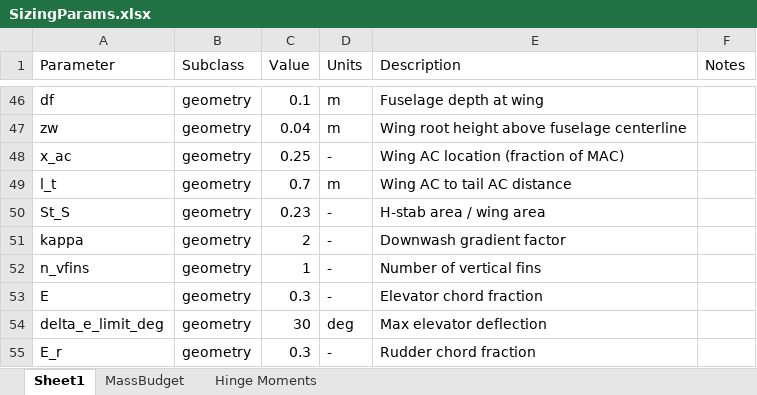
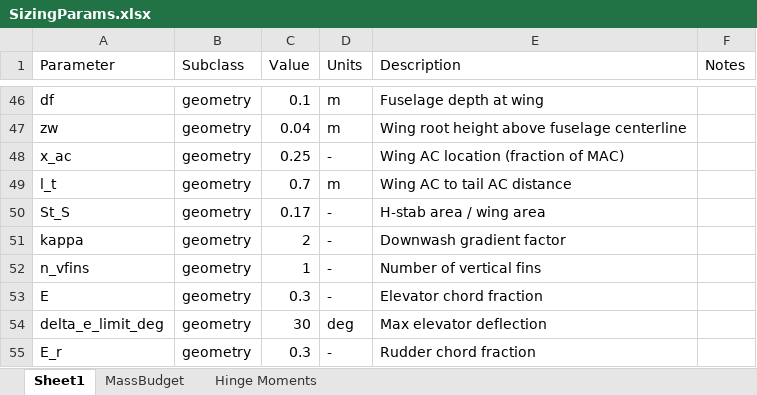
Before and after one commit to HudsonReynolds/451-DBF-Team01, an Excel workbook: SizingParams.xlsx, sheet Sheet1, drawn as a sheet; only a part is shown, gaps mark what is left out; values as stored, in another font and other column widths than the file's, no borders; table styles not drawn; the diff names each change by its address in the sheet, - before the commit and + after, or states it on an @@ line.

```diff
--- a/SizingParams.xlsx (sheet Sheet1)
+++ b/SizingParams.xlsx (sheet Sheet1)
-C50 (Value): 0.23
+C50 (Value): 0.17
```
Also changed, not shown: 2 other files.
